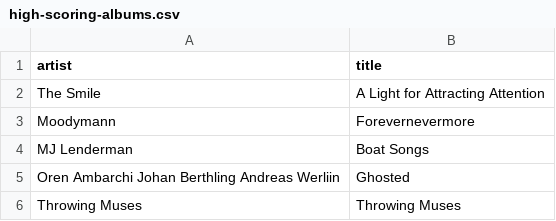
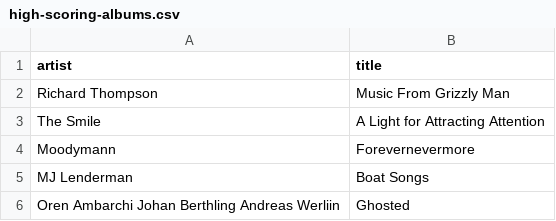
Before and after one commit to my-slab/music-scrapers, a CSV file: data/pitchfork/high-scoring-albums.csv, drawn as a sheet; only a part is shown; the shorter side is filled out with more unchanged rows; the diff names each change by its address in the sheet, - before the commit and + after, or states it on an @@ line.

Commit message:
chore: update data

```diff
--- a/data/pitchfork/high-scoring-albums.csv
+++ b/data/pitchfork/high-scoring-albums.csv
+row 2: Richard Thompson | Music From Grizzly Man
```
Also changed, not shown: data/bleep/album-of-the-week.csv.
